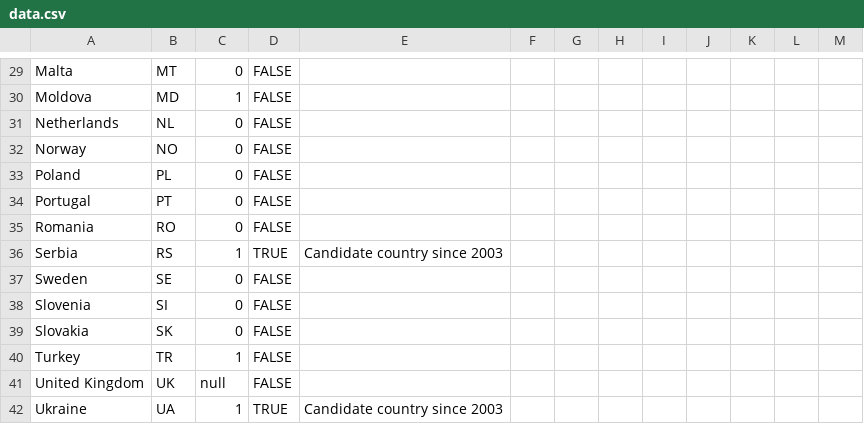
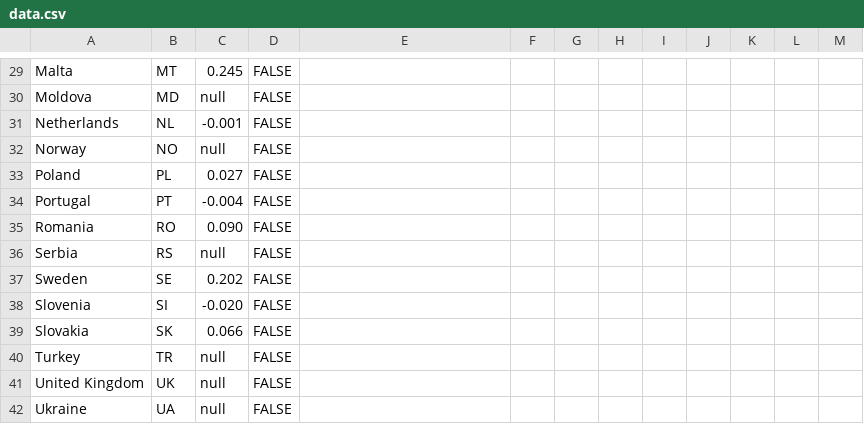
Before and after one commit to EuranetPlus/map-future-employment-growth, a CSV file: static/data/thematic/data.csv, drawn as a sheet; only a part is shown, gaps mark what is left out; the diff covers the shown part only; the diff names each change by its address in the sheet, - before the commit and + after, or states it on an @@ line.

```diff
--- a/static/data/thematic/data.csv
+++ b/static/data/thematic/data.csv
-C29: 0
+C29: 0.245
-C30: 1
+C30: null
-C31: 0
+C31: -0.001
-C32: 0
+C32: null
-C33: 0
+C33: 0.027
-C34: 0
+C34: -0.004
-C35: 0
+C35: 0.090
-C36: 1
+C36: null
-D36: TRUE
+D36: FALSE
-E36: Candidate country since 2003
+E36: (empty)
-C37: 0
+C37: 0.202
-C38: 0
+C38: -0.020
-C39: 0
+C39: 0.066
-C40: 1
+C40: null
-C42: 1
+C42: null
-D42: TRUE
+D42: FALSE
-E42: Candidate country since 2003
+E42: (empty)
```
Also changed, not shown: 34 edited cells elsewhere in this file.
